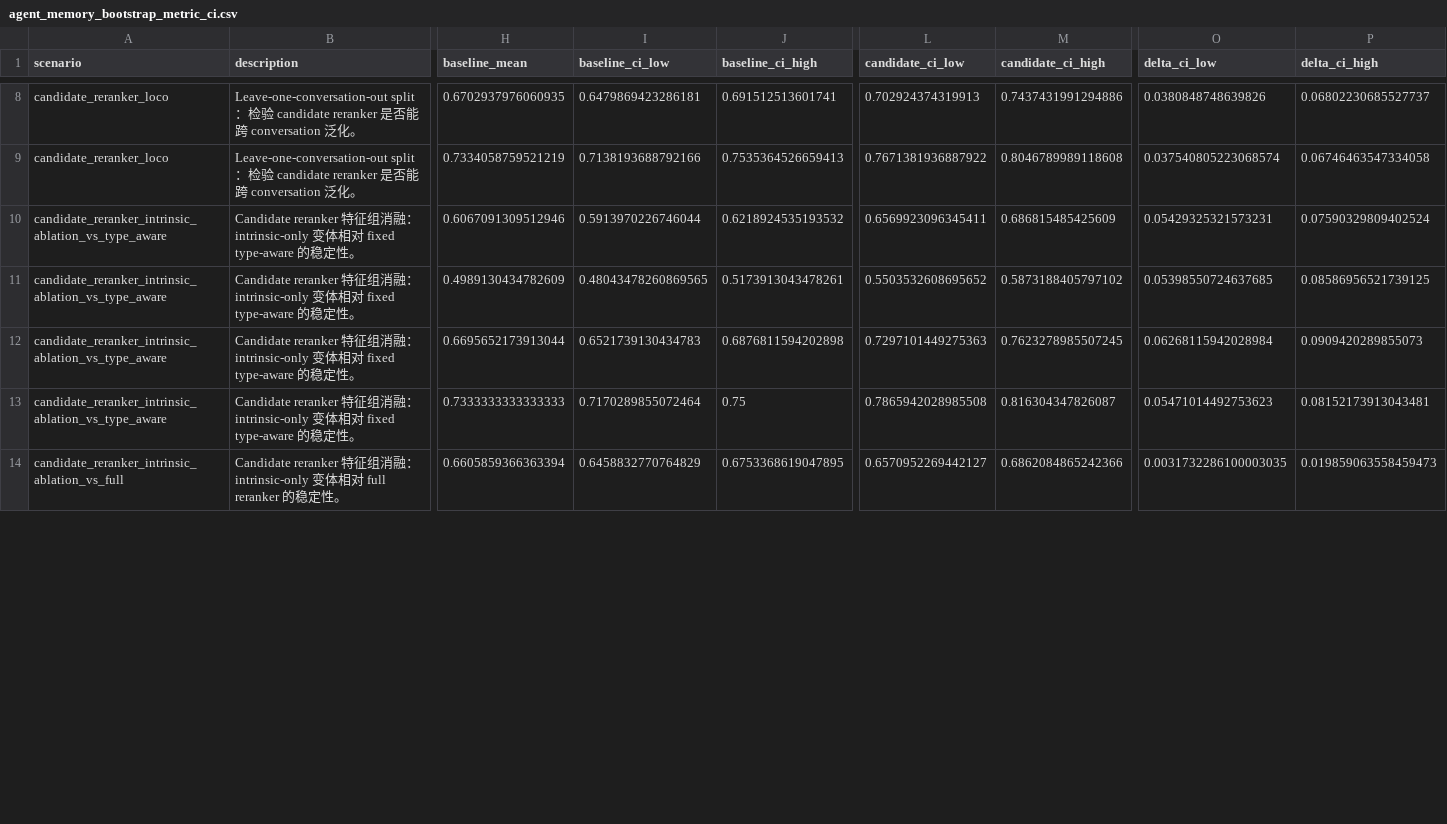
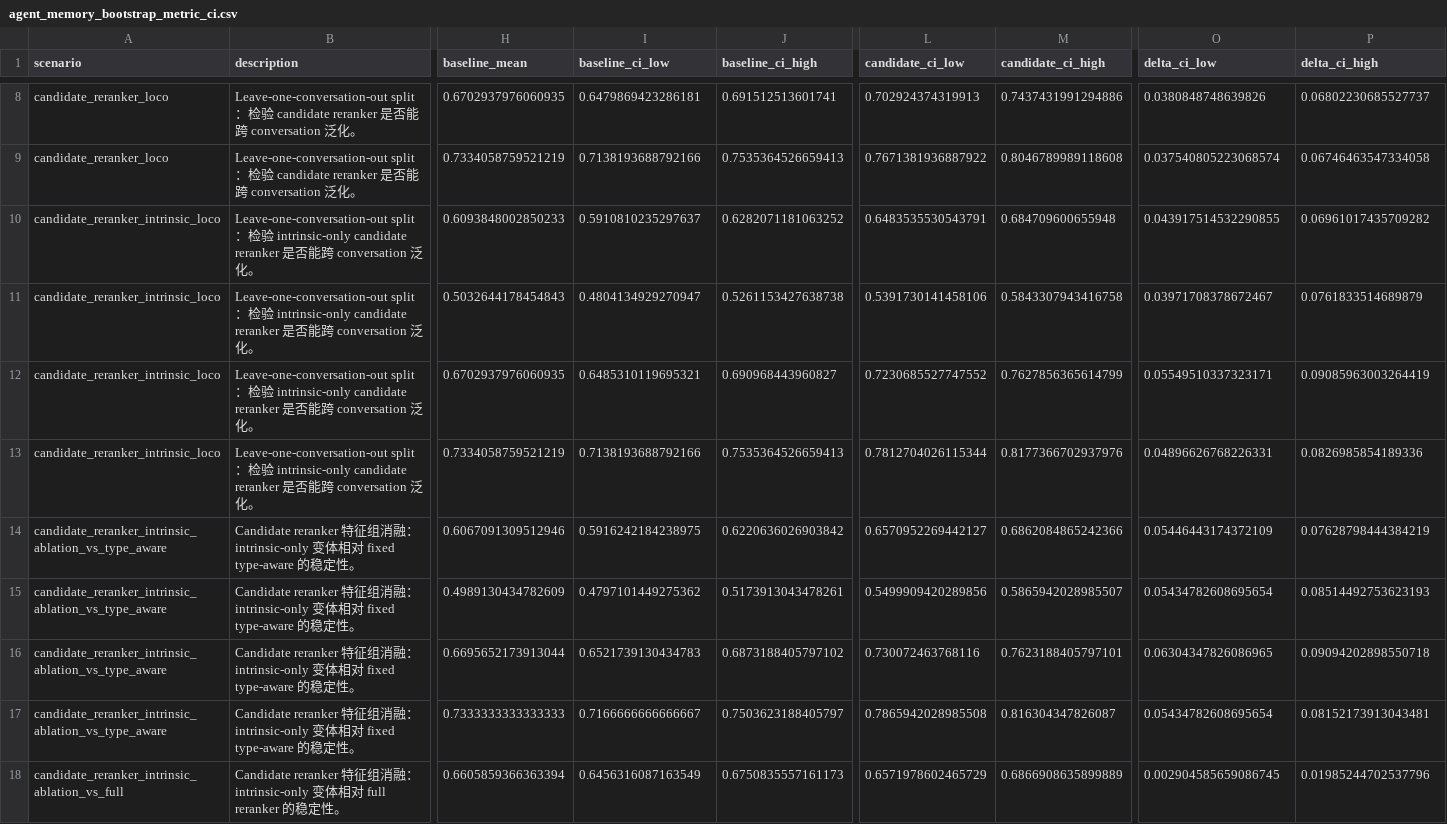
Before and after one commit to bai9yu/agent-memory-experiment, a CSV file: outputs/agent_memory_bootstrap_metric_ci.csv, drawn as a sheet; only a part is shown, gaps mark what is left out; addresses are those after the commit; rows hold the shown columns only; the diff covers the shown part only; the diff names each change by its address in the sheet, - before the commit and + after, or states it on an @@ line.

Commit message:
Add intrinsic reranker LOCO validation

```diff
--- a/outputs/agent_memory_bootstrap_metric_ci.csv
+++ b/outputs/agent_memory_bootstrap_metric_ci.csv
+row 10: candidate_reranker_intrinsic_loco | Leave-one-conversation-out split：检验 intrinsic-only candidate reranker 是否能跨 conversation 泛化。 | 0.6093848002850233 | 0.5910810235297637 | 0.6282071181063252 | 0.6483535530543791 | 0.684709600655948 | 0.043917514532290855 | 0.06961017435709282
+row 11: candidate_reranker_intrinsic_loco | Leave-one-conversation-out split：检验 intrinsic-only candidate reranker 是否能跨 conversation 泛化。 | 0.5032644178454843 | 0.4804134929270947 | 0.5261153427638738 | 0.5391730141458106 | 0.5843307943416758 | 0.03971708378672467 | 0.0761833514689879
+row 12: candidate_reranker_intrinsic_loco | Leave-one-conversation-out split：检验 intrinsic-only candidate reranker 是否能跨 conversation 泛化。 | 0.6702937976060935 | 0.6485310119695321 | 0.690968443960827 | 0.7230685527747552 | 0.7627856365614799 | 0.05549510337323171 | 0.09085963003264419
+row 13: candidate_reranker_intrinsic_loco | Leave-one-conversation-out split：检验 intrinsic-only candidate reranker 是否能跨 conversation 泛化。 | 0.7334058759521219 | 0.7138193688792166 | 0.7535364526659413 | 0.7812704026115344 | 0.8177366702937976 | 0.04896626768226331 | 0.0826985854189336
-I14 (baseline_ci_low): 0.5913970226746044
+I14 (baseline_ci_low): 0.5916242184238975
-J14 (baseline_ci_high): 0.6218924535193532
+J14 (baseline_ci_high): 0.6220636026903842
-L14 (candidate_ci_low): 0.6569923096345411
+L14 (candidate_ci_low): 0.6570952269442127
-M14 (candidate_ci_high): 0.686815485425609
+M14 (candidate_ci_high): 0.6862084865242366
-O14 (delta_ci_low): 0.05429325321573231
+O14 (delta_ci_low): 0.05446443174372109
-P14 (delta_ci_high): 0.07590329809402524
+P14 (delta_ci_high): 0.07628798444384219
-I15 (baseline_ci_low): 0.48043478260869565
+I15 (baseline_ci_low): 0.4797101449275362
-L15 (candidate_ci_low): 0.5503532608695652
+L15 (candidate_ci_low): 0.5499909420289856
-M15 (candidate_ci_high): 0.5873188405797102
+M15 (candidate_ci_high): 0.5865942028985507
-O15 (delta_ci_low): 0.05398550724637685
+O15 (delta_ci_low): 0.05434782608695654
-P15 (delta_ci_high): 0.08586956521739125
+P15 (delta_ci_high): 0.08514492753623193
-J16 (baseline_ci_high): 0.6876811594202898
+J16 (baseline_ci_high): 0.6873188405797102
-L16 (candidate_ci_low): 0.7297101449275363
+L16 (candidate_ci_low): 0.730072463768116
-M16 (candidate_ci_high): 0.7623278985507245
+M16 (candidate_ci_high): 0.7623188405797101
-O16 (delta_ci_low): 0.06268115942028984
+O16 (delta_ci_low): 0.06304347826086965
-P16 (delta_ci_high): 0.0909420289855073
+P16 (delta_ci_high): 0.09094202898550718
-I17 (baseline_ci_low): 0.7170289855072464
+I17 (baseline_ci_low): 0.7166666666666667
-J17 (baseline_ci_high): 0.75
+J17 (baseline_ci_high): 0.7503623188405797
-O17 (delta_ci_low): 0.05471014492753623
+O17 (delta_ci_low): 0.05434782608695654
-I18 (baseline_ci_low): 0.6458832770764829
+I18 (baseline_ci_low): 0.6456316087163549
-J18 (baseline_ci_high): 0.6753368619047895
+J18 (baseline_ci_high): 0.6750835557161173
-L18 (candidate_ci_low): 0.6570952269442127
+L18 (candidate_ci_low): 0.6571978602465729
-M18 (candidate_ci_high): 0.6862084865242366
+M18 (candidate_ci_high): 0.6866908635899889
-O18 (delta_ci_low): 0.0031732286100003035
+O18 (delta_ci_low): 0.002904585659086745
-P18 (delta_ci_high): 0.019859063558459473
+P18 (delta_ci_high): 0.01985244702537796
```
Also changed, not shown: 58 edited cells elsewhere in this file, outputs/agent_memory_artifact_integrity_manifest.csv, outputs/agent_memory_paper_evidence_matrix.csv, 28 other files.
